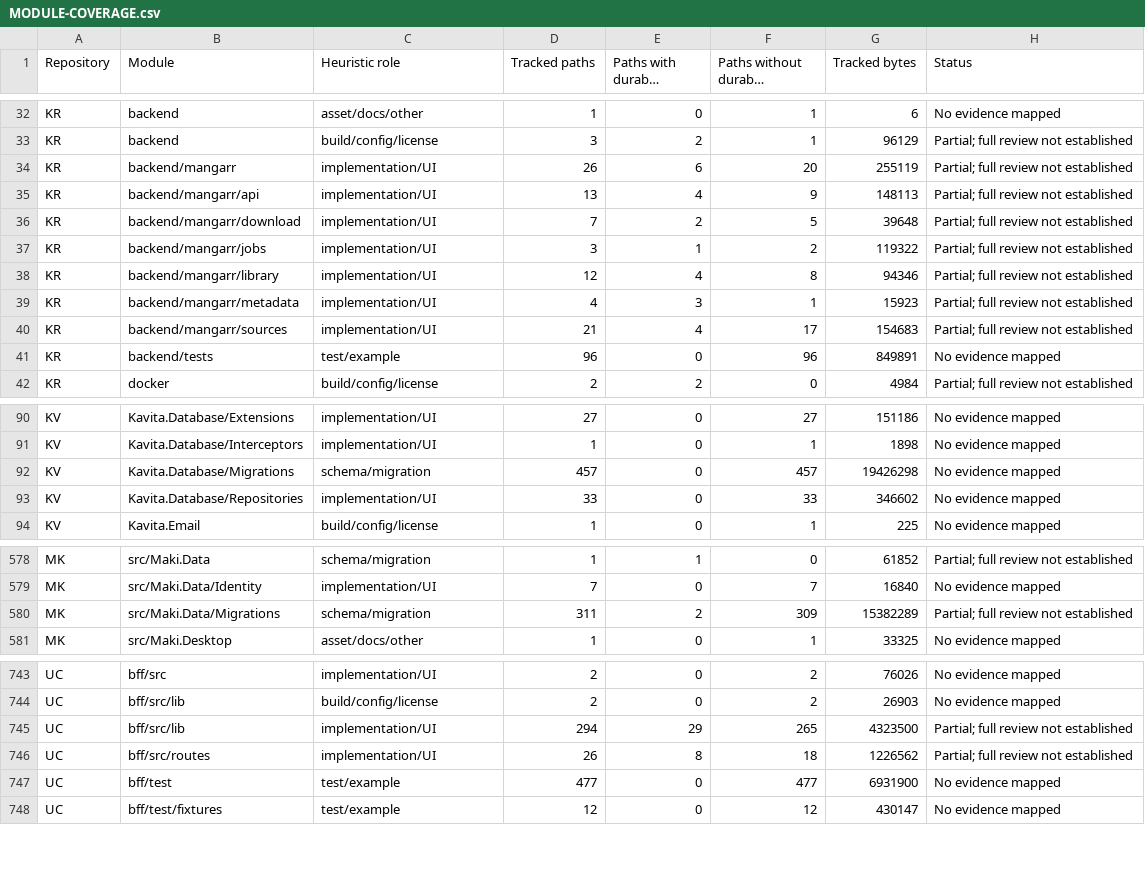
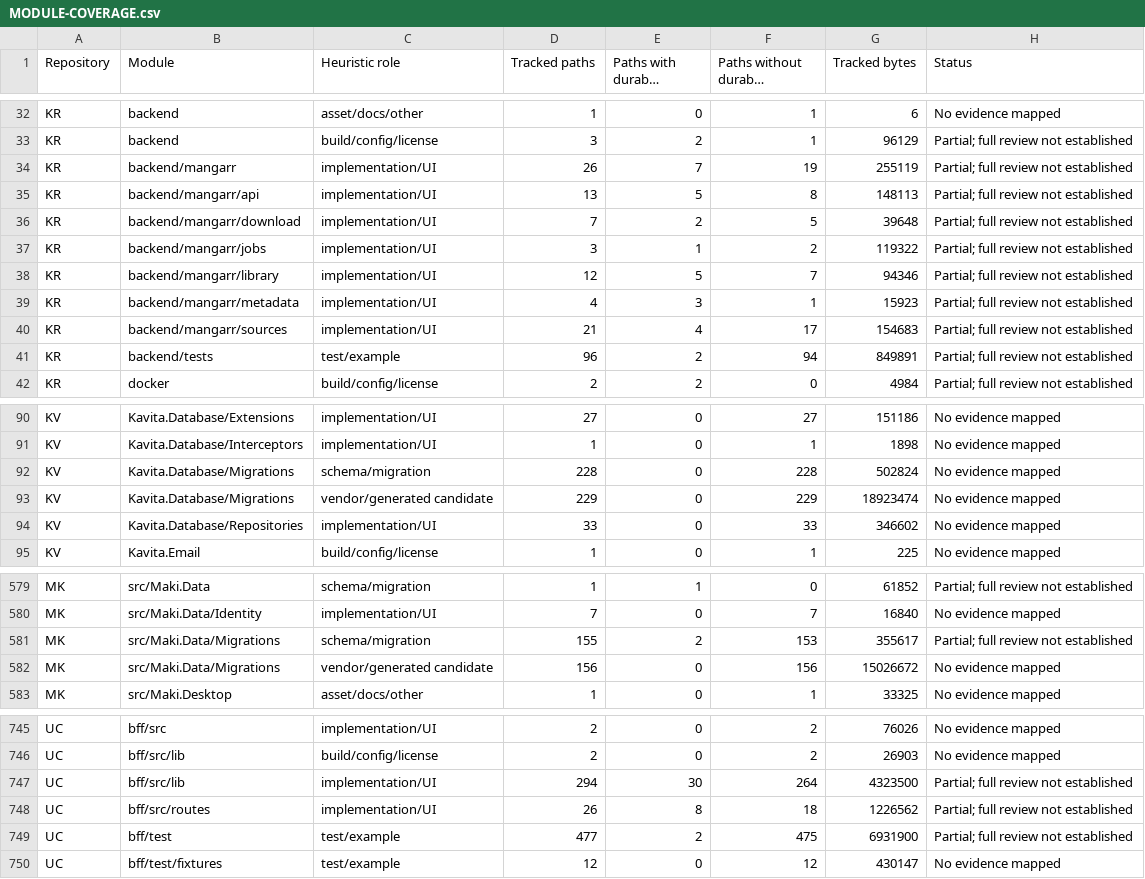
Before and after one commit to desapoint/manga-organizer, a CSV file: docs/source-audit/MODULE-COVERAGE.csv, drawn as a sheet; only a part is shown, gaps mark what is left out; long unchanged cells end in …; addresses are those after the commit; the diff covers the shown part only; the diff names each change by its address in the sheet, - before the commit and + after, or states it on an @@ line.

Commit message:
Reconcile feature parents, consolidate evidence candidates and publish audit coverage ledger

```diff
--- a/docs/source-audit/MODULE-COVERAGE.csv
+++ b/docs/source-audit/MODULE-COVERAGE.csv
-E34 (Paths with durable evidence): 6
+E34 (Paths with durable evidence): 7
-F34 (Paths without durable evidence): 20
+F34 (Paths without durable evidence): 19
-E35 (Paths with durable evidence): 4
+E35 (Paths with durable evidence): 5
-F35 (Paths without durable evidence): 9
+F35 (Paths without durable evidence): 8
-E38 (Paths with durable evidence): 4
+E38 (Paths with durable evidence): 5
-F38 (Paths without durable evidence): 8
+F38 (Paths without durable evidence): 7
-E41 (Paths with durable evidence): 0
+E41 (Paths with durable evidence): 2
-F41 (Paths without durable evidence): 96
+F41 (Paths without durable evidence): 94
-H41 (Status): No evidence mapped
+H41 (Status): Partial; full review not established
-D92 (Tracked paths): 457
+D92 (Tracked paths): 228
-F92 (Paths without durable evidence): 457
+F92 (Paths without durable evidence): 228
-G92 (Tracked bytes): 19426298
+G92 (Tracked bytes): 502824
+row 93: KV | Kavita.Database/Migrations | vendor/generated candidate | 229 | 0 | 229 | 18923474 | No evidence mapped
-D581 (Tracked paths): 311
+D581 (Tracked paths): 155
-F581 (Paths without durable evidence): 309
+F581 (Paths without durable evidence): 153
-G581 (Tracked bytes): 15382289
+G581 (Tracked bytes): 355617
+row 582: MK | src/Maki.Data/Migrations | vendor/generated candidate | 156 | 0 | 156 | 15026672 | No evidence mapped
-E747 (Paths with durable evidence): 29
+E747 (Paths with durable evidence): 30
-F747 (Paths without durable evidence): 265
+F747 (Paths without durable evidence): 264
-E749 (Paths with durable evidence): 0
+E749 (Paths with durable evidence): 2
-F749 (Paths without durable evidence): 477
+F749 (Paths without durable evidence): 475
-H749 (Status): No evidence mapped
+H749 (Status): Partial; full review not established
```
Also changed, not shown: 29 edited cells elsewhere in this file, docs/source-audit/ATOMIC-FEATURES.csv, docs/source-audit/EVIDENCE-PATH-INDEX.csv, 7 other files.
